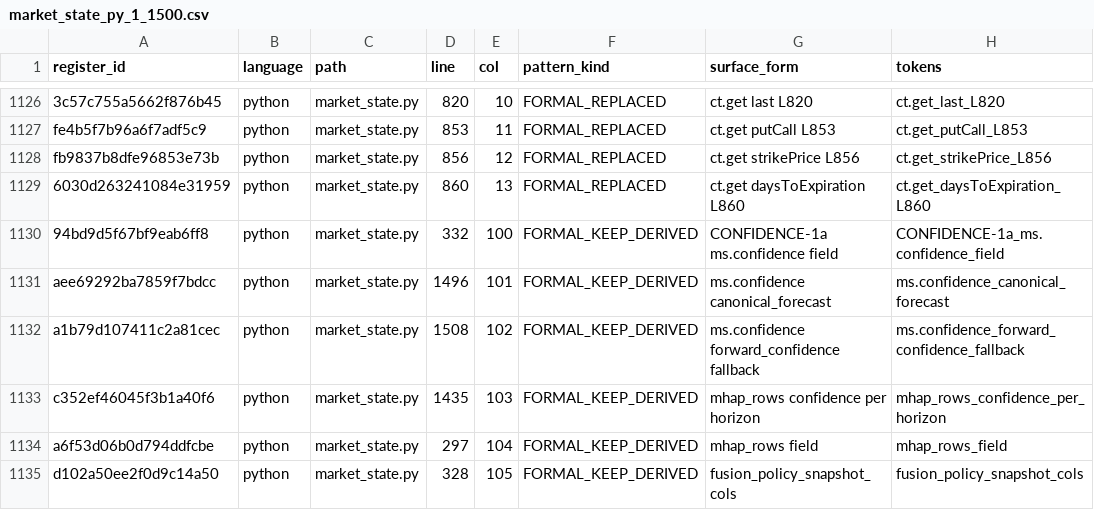
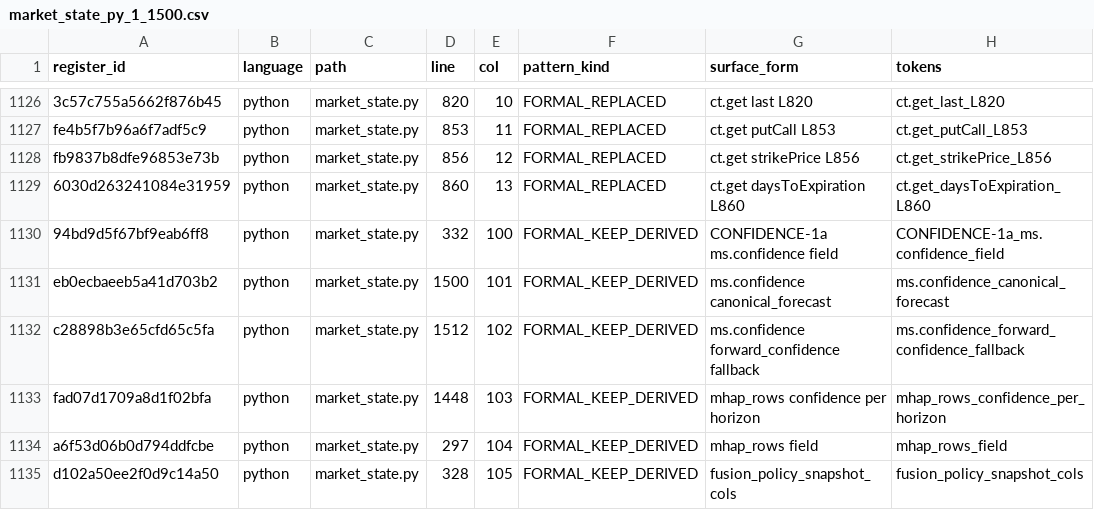
Before and after one commit to evargas963/Ed-s-Console-App, a CSV file: governance/register_slices/market_state_py_1_1500.csv, drawn as a sheet; only a part is shown, gaps mark what is left out; the diff names each change by its address in the sheet, - before the commit and + after, or states it on an @@ line.

```diff
--- a/governance/register_slices/market_state_py_1_1500.csv
+++ b/governance/register_slices/market_state_py_1_1500.csv
-A1131 (register_id): aee69292ba7859f7bdcc
+A1131 (register_id): eb0ecbaeeb5a41d703b2
-D1131 (line): 1496
+D1131 (line): 1500
-A1132 (register_id): a1b79d107411c2a81cec
+A1132 (register_id): c28898b3e65cfd65c5fa
-D1132 (line): 1508
+D1132 (line): 1512
-A1133 (register_id): c352ef46045f3b1a40f6
+A1133 (register_id): fad07d1709a8d1f02bfa
-D1133 (line): 1435
+D1133 (line): 1448
```
Also changed, not shown: 4 other files.
